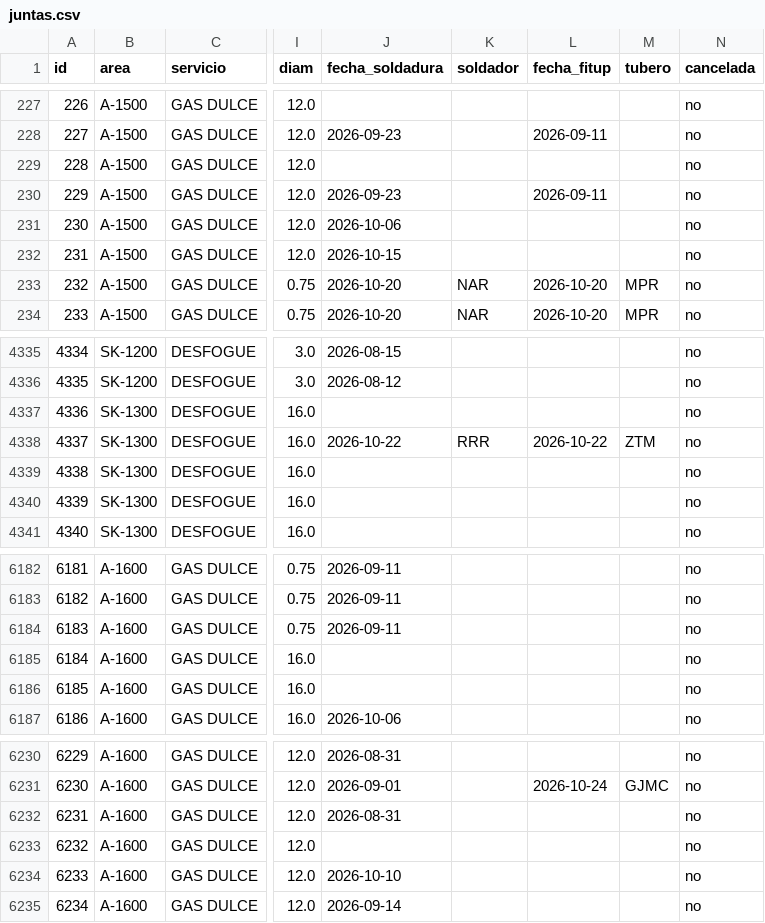
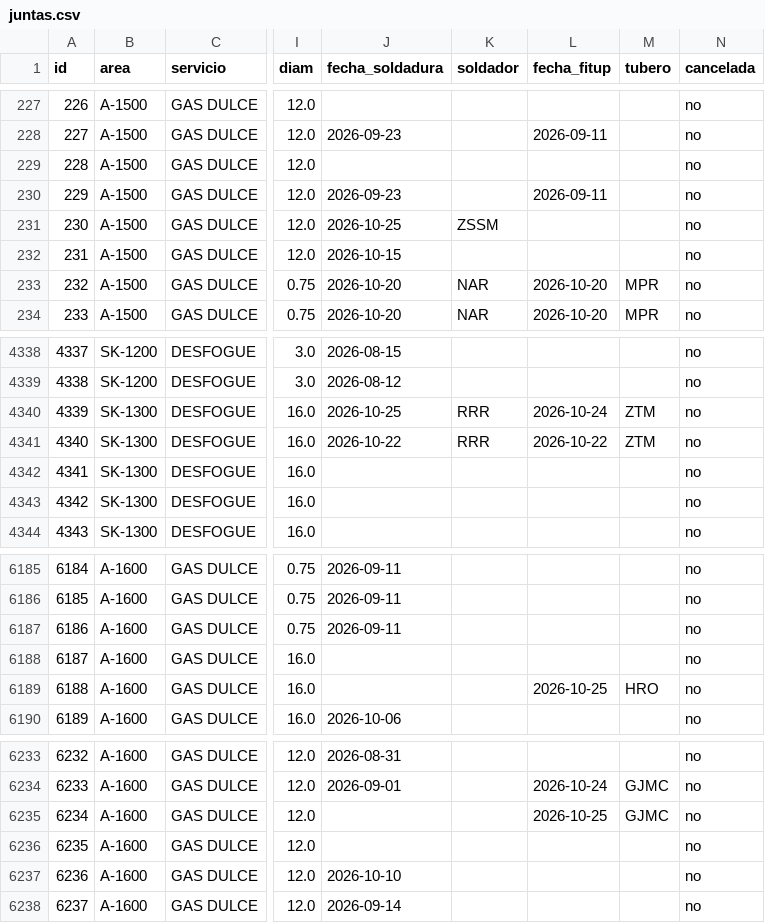
Before and after one commit to jgaspar19942108-ui/tablero-soldadores-papan, a CSV file: datos/juntas.csv, drawn as a sheet; only a part is shown, gaps mark what is left out; addresses are those after the commit; the diff covers the shown part only; the diff names each change by its address in the sheet, - before the commit and + after, or states it on an @@ line.

```diff
--- a/datos/juntas.csv
+++ b/datos/juntas.csv
-J231 (fecha_soldadura): 2026-10-06
+J231 (fecha_soldadura): 2026-10-25
-K231 (soldador): (empty)
+K231 (soldador): ZSSM
@@ column A (id) renumbered from row 2206 down @@
-J4340 (fecha_soldadura): (empty)
+J4340 (fecha_soldadura): 2026-10-25
-K4340 (soldador): (empty)
+K4340 (soldador): RRR
-L4340 (fecha_fitup): (empty)
+L4340 (fecha_fitup): 2026-10-24
-M4340 (tubero): (empty)
+M4340 (tubero): ZTM
-L6189 (fecha_fitup): (empty)
+L6189 (fecha_fitup): 2026-10-25
-M6189 (tubero): (empty)
+M6189 (tubero): HRO
-J6235 (fecha_soldadura): 2026-08-31
+J6235 (fecha_soldadura): (empty)
-L6235 (fecha_fitup): (empty)
+L6235 (fecha_fitup): 2026-10-25
-M6235 (tubero): (empty)
+M6235 (tubero): GJMC
```
Also changed, not shown: 3 added rows and 19 edited cells elsewhere in this file, datos/curva_s.csv, datos/rt.csv, 1 other file.
